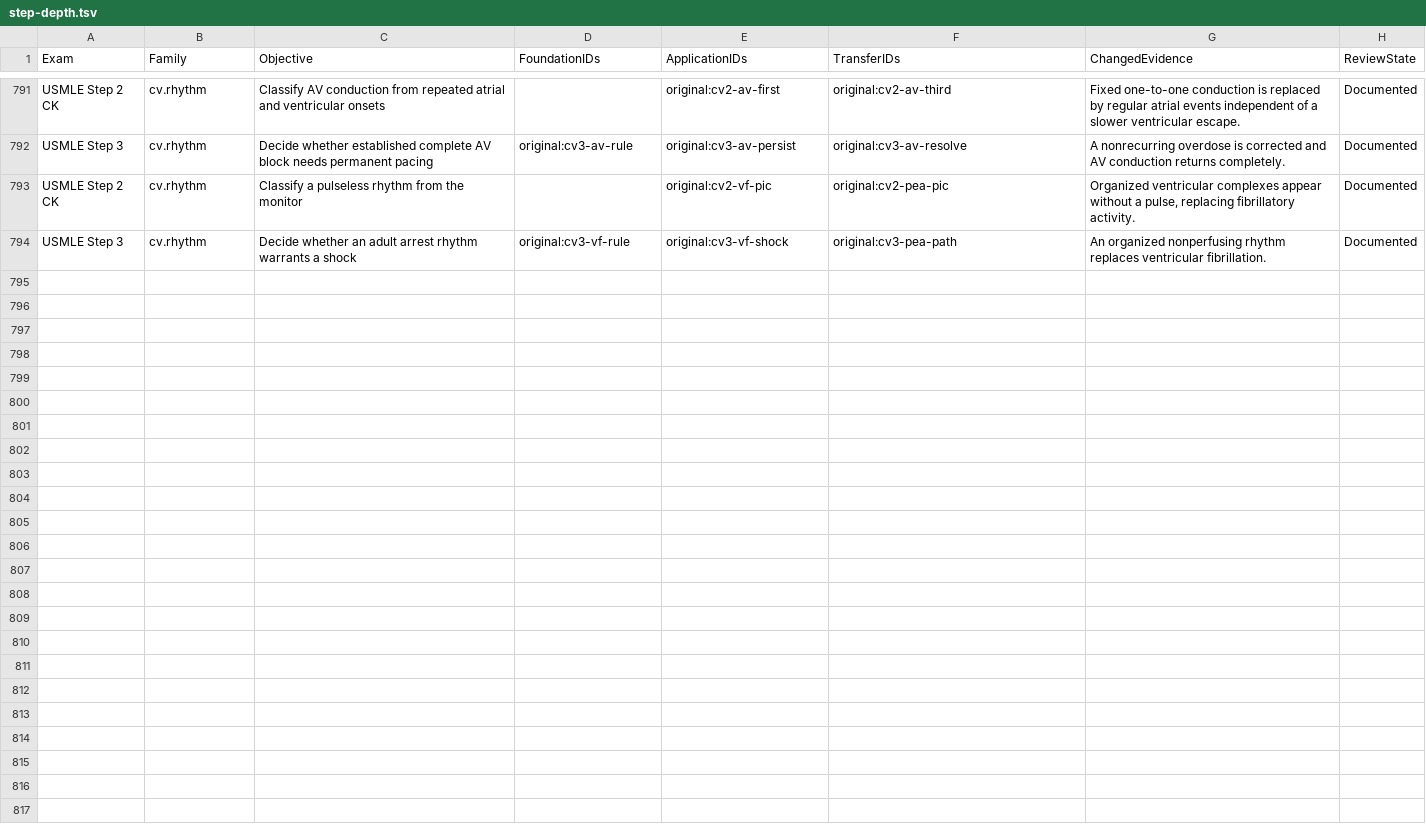
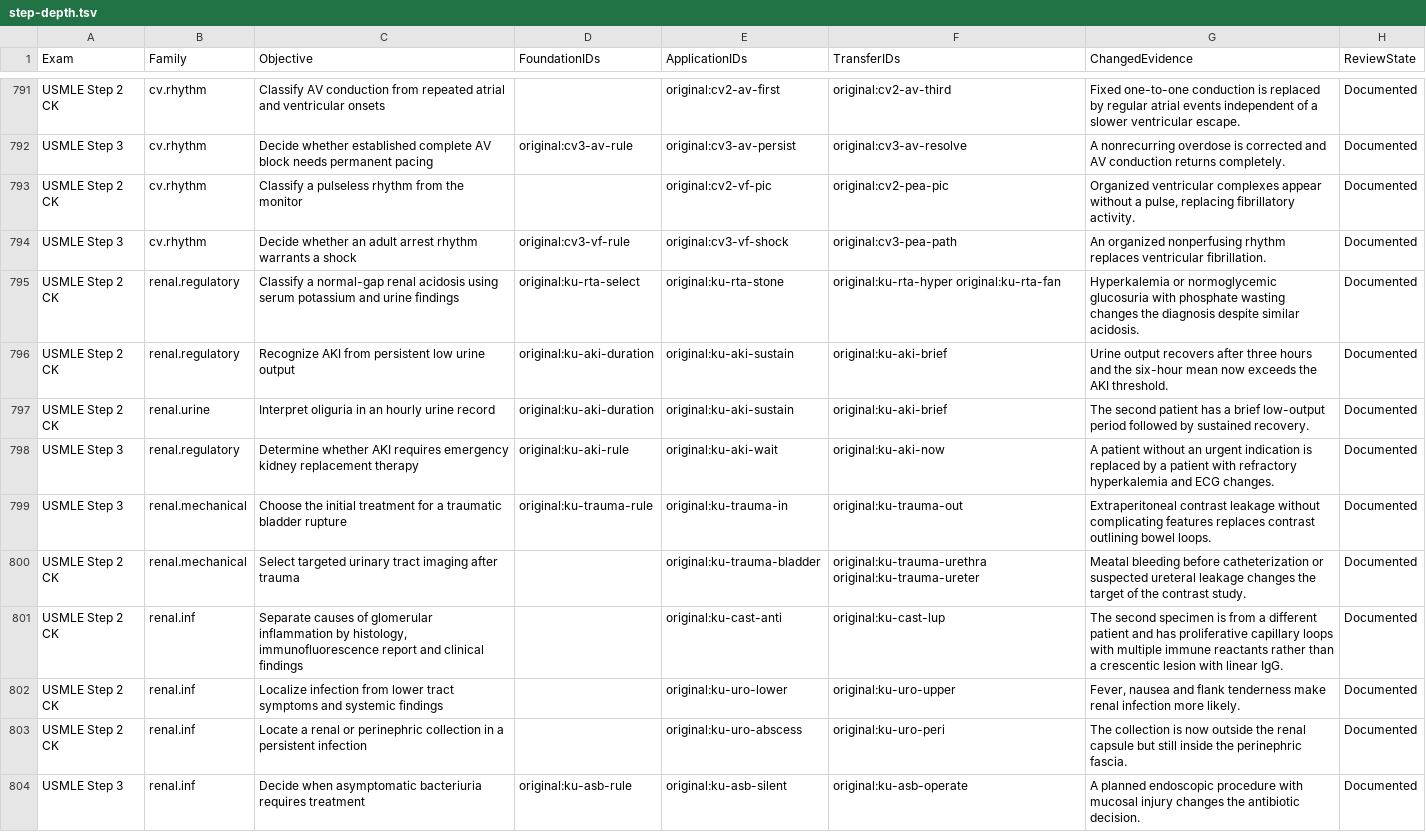
Before and after one commit to bionicles/anki, a TSV file: decks/mcat-usmle/step-depth.tsv, drawn as a sheet; only a part is shown, gaps mark what is left out; the diff covers the shown part only; the diff names each change by its address in the sheet, - before the commit and + after, or states it on an @@ line.

Commit message:
Map renal and urinary coverage and add clinical practice across all three Steps

```diff
--- a/decks/mcat-usmle/step-depth.tsv
+++ b/decks/mcat-usmle/step-depth.tsv
+row 795: USMLE Step 2 CK | renal.regulatory | Classify a normal-gap renal acidosis using serum potassium and urine findings | original:ku-rta-select | original:ku-rta-stone | original:ku-rta-hyper original:ku-rta-fan | Hyperkalemia or normoglycemic glucosuria with phosphate wasting changes the diagnosis despite similar acidosis. | Documented
+row 796: USMLE Step 2 CK | renal.regulatory | Recognize AKI from persistent low urine output | original:ku-aki-duration | original:ku-aki-sustain | original:ku-aki-brief | Urine output recovers after three hours and the six-hour mean now exceeds the AKI threshold. | Documented
+row 797: USMLE Step 2 CK | renal.urine | Interpret oliguria in an hourly urine record | original:ku-aki-duration | original:ku-aki-sustain | original:ku-aki-brief | The second patient has a brief low-output period followed by sustained recovery. | Documented
+row 798: USMLE Step 3 | renal.regulatory | Determine whether AKI requires emergency kidney replacement therapy | original:ku-aki-rule | original:ku-aki-wait | original:ku-aki-now | A patient without an urgent indication is replaced by a patient with refractory hyperkalemia and ECG changes. | Documented
+row 799: USMLE Step 3 | renal.mechanical | Choose the initial treatment for a traumatic bladder rupture | original:ku-trauma-rule | original:ku-trauma-in | original:ku-trauma-out | Extraperitoneal contrast leakage without complicating features replaces contrast outlining bowel loops. | Documented
+row 800: USMLE Step 2 CK | renal.mechanical | Select targeted urinary tract imaging after trauma |  | original:ku-trauma-bladder | original:ku-trauma-urethra original:ku-trauma-ureter | Meatal bleeding before catheterization or suspected ureteral leakage changes the target of the contrast study. | Documented
+row 801: USMLE Step 2 CK | renal.inf | Separate causes of glomerular inflammation by histology, immunofluorescence report and clinical findings |  | original:ku-cast-anti | original:ku-cast-lup | The second specimen is from a different patient and has proliferative capillary loops with multiple immune reactants rather than a crescentic lesion with linear IgG. | Documented
+row 802: USMLE Step 2 CK | renal.inf | Localize infection from lower tract symptoms and systemic findings |  | original:ku-uro-lower | original:ku-uro-upper | Fever, nausea and flank tenderness make renal infection more likely. | Documented
+row 803: USMLE Step 2 CK | renal.inf | Locate a renal or perinephric collection in a persistent infection |  | original:ku-uro-abscess | original:ku-uro-peri | The collection is now outside the renal capsule but still inside the perinephric fascia. | Documented
+row 804: USMLE Step 3 | renal.inf | Decide when asymptomatic bacteriuria requires treatment | original:ku-asb-rule | original:ku-asb-silent | original:ku-asb-operate | A planned endoscopic procedure with mucosal injury changes the antibiotic decision. | Documented
```
Also changed, not shown: 10 added rows and 5 edited cells elsewhere in this file, decks/mcat-usmle/imaging.tsv, decks/mcat-usmle/step-families.tsv, 23 other files.
